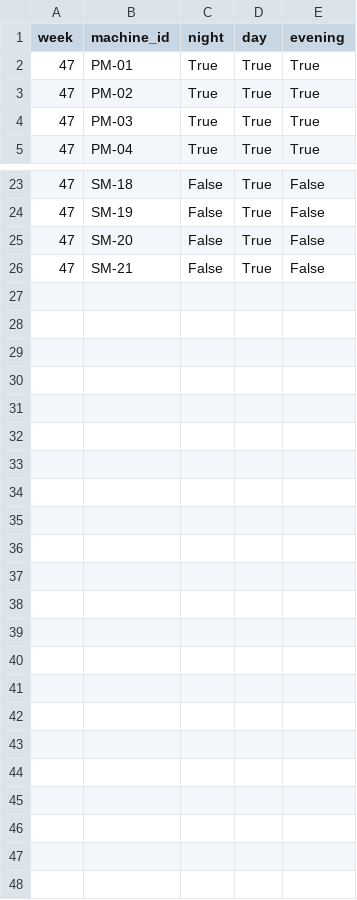
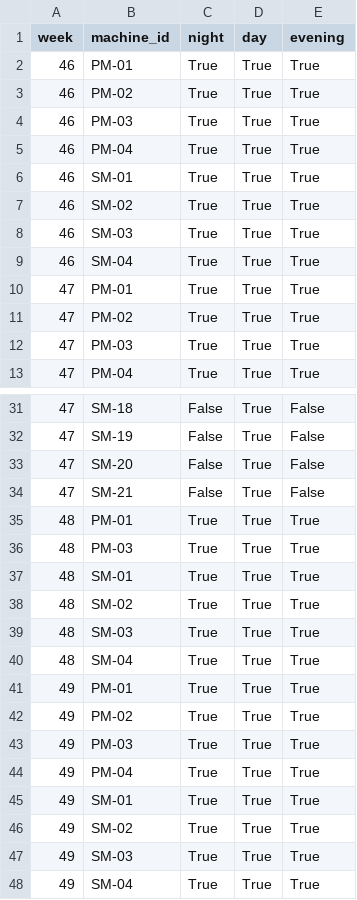
Before and after one commit to emikoff/shift_generator, a CSV file: plan.csv, drawn as a sheet; only a part is shown, gaps mark what is left out; the diff names each change by its address in the sheet, - before the commit and + after, or states it on an @@ line.

Commit message:
составлен план работы подразделения на 3 недели

```diff
--- a/plan.csv
+++ b/plan.csv
+row 2: 46 | PM-01 | True | True | True
+row 3: 46 | PM-02 | True | True | True
+row 4: 46 | PM-03 | True | True | True
+row 5: 46 | PM-04 | True | True | True
+row 6: 46 | SM-01 | True | True | True
+row 7: 46 | SM-02 | True | True | True
+row 8: 46 | SM-03 | True | True | True
+row 9: 46 | SM-04 | True | True | True
+row 35: 48 | PM-01 | True | True | True
+row 36: 48 | PM-03 | True | True | True
+row 37: 48 | SM-01 | True | True | True
+row 38: 48 | SM-02 | True | True | True
+row 39: 48 | SM-03 | True | True | True
+row 40: 48 | SM-04 | True | True | True
+row 41: 49 | PM-01 | True | True | True
+row 42: 49 | PM-02 | True | True | True
+row 43: 49 | PM-03 | True | True | True
+row 44: 49 | PM-04 | True | True | True
+row 45: 49 | SM-01 | True | True | True
+row 46: 49 | SM-02 | True | True | True
+row 47: 49 | SM-03 | True | True | True
+row 48: 49 | SM-04 | True | True | True
```
